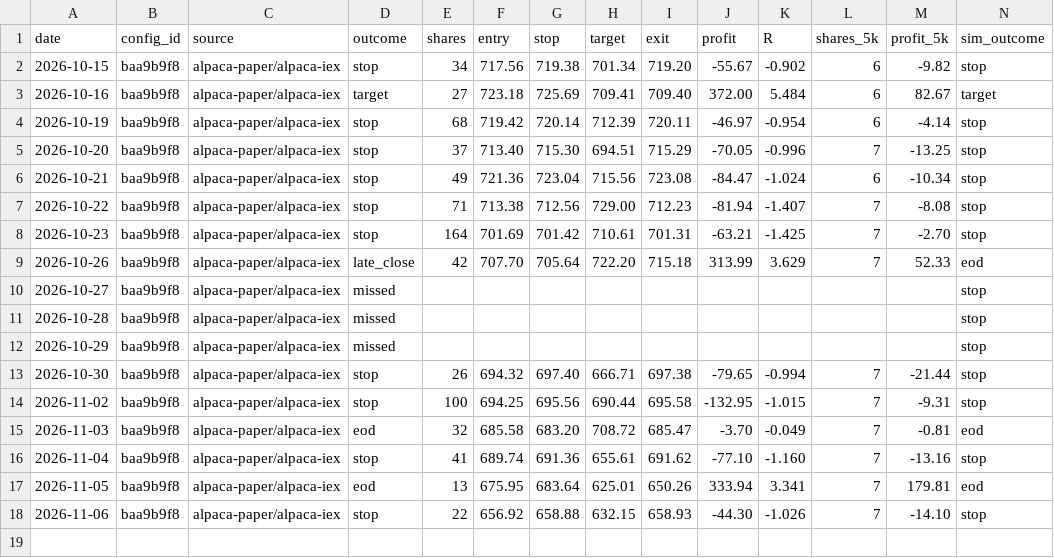
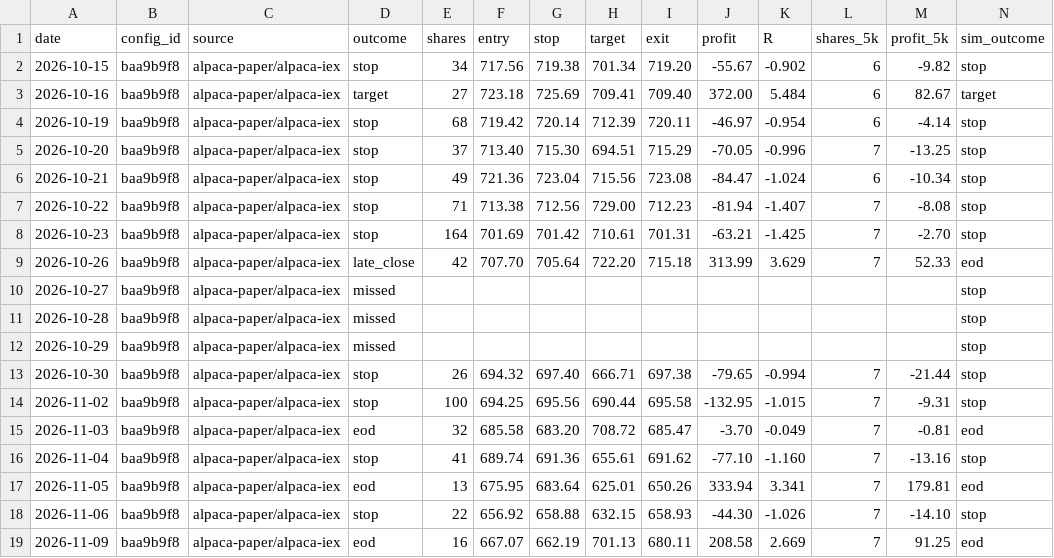
Before and after one commit to jlee056/orb-bot, a CSV file: paper/alpaca_trades_orb5.csv, drawn as a sheet; only a part is shown; rows hold the shown columns only; the diff names each change by its address in the sheet, - before the commit and + after, or states it on an @@ line.

```diff
--- a/paper/alpaca_trades_orb5.csv
+++ b/paper/alpaca_trades_orb5.csv
+row 19: 2026-11-09 | baa9b9f8 | alpaca-paper/alpaca-iex | eod | 16 | 667.07 | 662.19 | 701.13 | 680.11 | 208.58 | 2.669 | 7 | 91.25 | eod
```
Also changed, not shown: paper/alpaca_trades.csv, paper/alpaca_trades_both60.csv, 4 other files.
